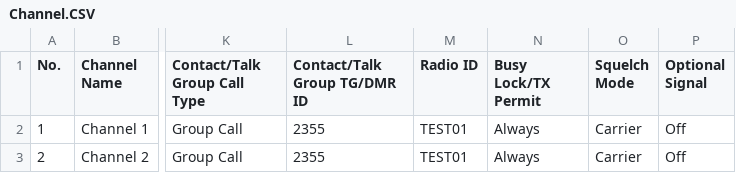
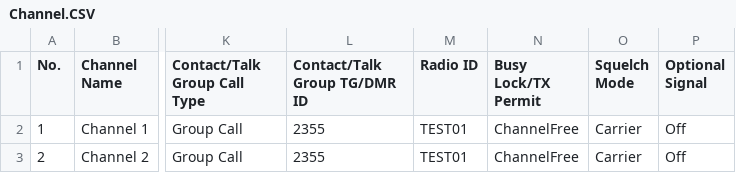
Before and after one commit to pskillen/codeplug-studio, a CSV file: src/core/import-export/formats/anytone/__fixtures__/export/Channel.CSV, drawn as a sheet; only a part is shown, gaps mark what is left out; the diff names each change by its address in the sheet, - before the commit and + after, or states it on an @@ line.

Commit message:
feat(anytone): export Channel Free / ChannelFree Busy Lock by mode
Provisional mode-aware Busy Lock/TX Permit until a library field lands:
analog TX primary emits Channel Free; digital TX primary emits ChannelFree.

```diff
--- a/src/core/import-export/formats/anytone/__fixtures__/export/Channel.CSV
+++ b/src/core/import-export/formats/anytone/__fixtures__/export/Channel.CSV
-N2:N3 (Busy Lock/TX Permit): Always
+N2:N3 (Busy Lock/TX Permit): ChannelFree
```
Also changed, not shown: 7 other files.
